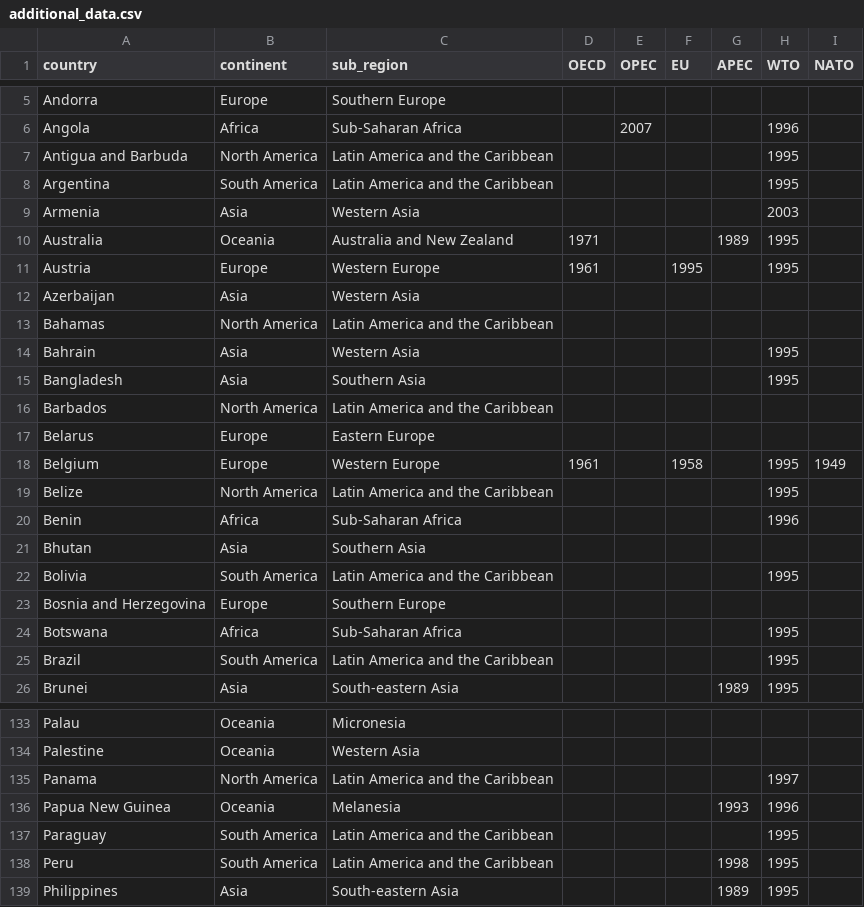
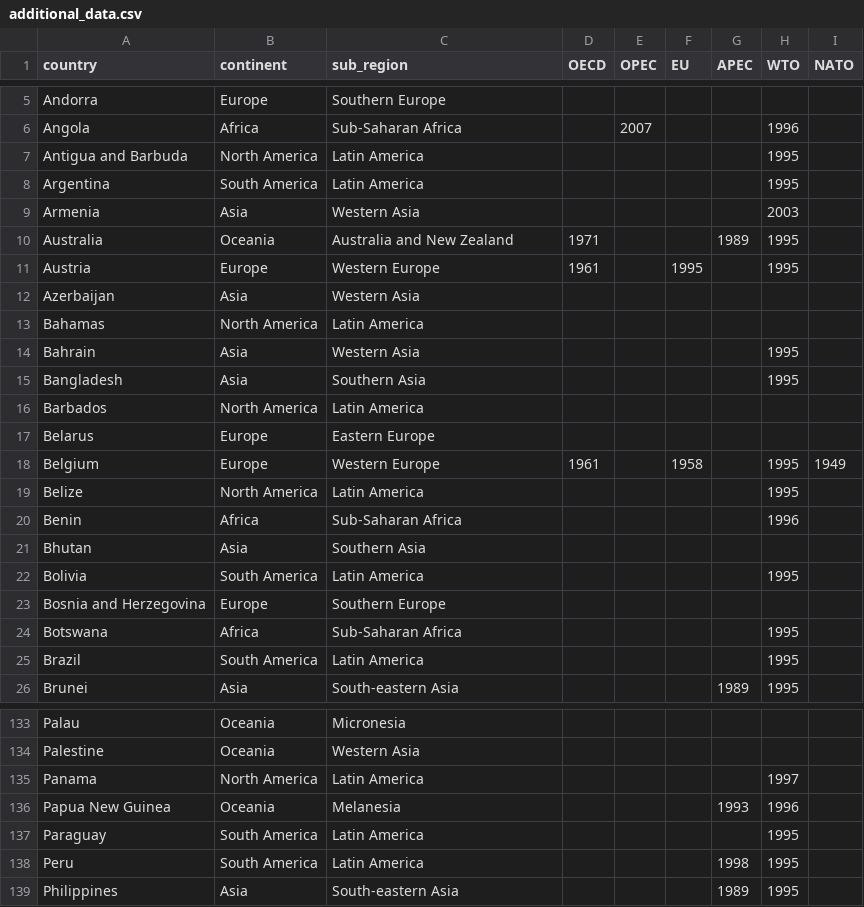
Before and after one commit to shinminjeong/chartgif, a CSV file: app/static/data/additional_data.csv, drawn as a sheet; only a part is shown, gaps mark what is left out; the diff covers the shown part only.

```diff
--- a/app/static/data/additional_data.csv
+++ b/app/static/data/additional_data.csv
@@ -6,4 +6,4 @@ Andorra,Europe,Southern Europe,,,,,,
 Angola,Africa,Sub-Saharan Africa,,2007,,,1996,
-Antigua and Barbuda,North America,Latin America and the Caribbean,,,,,1995,
-Argentina,South America,Latin America and the Caribbean,,,,,1995,
+Antigua and Barbuda,North America,Latin America,,,,,1995,
+Argentina,South America,Latin America,,,,,1995,
 Armenia,Asia,Western Asia,,,,,2003,
@@ -12,15 +12,15 @@ Austria,Europe,Western Europe,1961,,1995,,1995,
 Azerbaijan,Asia,Western Asia,,,,,,
-Bahamas,North America,Latin America and the Caribbean,,,,,,
+Bahamas,North America,Latin America,,,,,,
 Bahrain,Asia,Western Asia,,,,,1995,
 Bangladesh,Asia,Southern Asia,,,,,1995,
-Barbados,North America,Latin America and the Caribbean,,,,,,
+Barbados,North America,Latin America,,,,,,
 Belarus,Europe,Eastern Europe,,,,,,
 Belgium,Europe,Western Europe,1961,,1958,,1995,1949
-Belize,North America,Latin America and the Caribbean,,,,,1995,
+Belize,North America,Latin America,,,,,1995,
 Benin,Africa,Sub-Saharan Africa,,,,,1996,
 Bhutan,Asia,Southern Asia,,,,,,
-Bolivia,South America,"Latin America and the Caribbean	",,,,,1995,
+Bolivia,South America,"Latin America	",,,,,1995,
 Bosnia and Herzegovina,Europe,Southern Europe,,,,,,
 Botswana,Africa,Sub-Saharan Africa,,,,,1995,
-Brazil,South America,Latin America and the Caribbean,,,,,1995,
+Brazil,South America,Latin America,,,,,1995,
 Brunei,Asia,South-eastern Asia,,,,1989,1995,
@@ -134,6 +134,6 @@ Palau,Oceania,Micronesia,,,,,,
 Palestine,Oceania,Western Asia,,,,,,
-Panama,North America,Latin America and the Caribbean,,,,,1997,
+Panama,North America,Latin America,,,,,1997,
 Papua New Guinea,Oceania,Melanesia,,,,1993,1996,
-Paraguay,South America,Latin America and the Caribbean,,,,,1995,
-Peru,South America,Latin America and the Caribbean,,,,1998,1995,
+Paraguay,South America,Latin America,,,,,1995,
+Peru,South America,Latin America,,,,1998,1995,
 Philippines,Asia,South-eastern Asia,,,,1989,1995,
```
Also changed, not shown: 23 edited cells elsewhere in this file, 1 other file.
